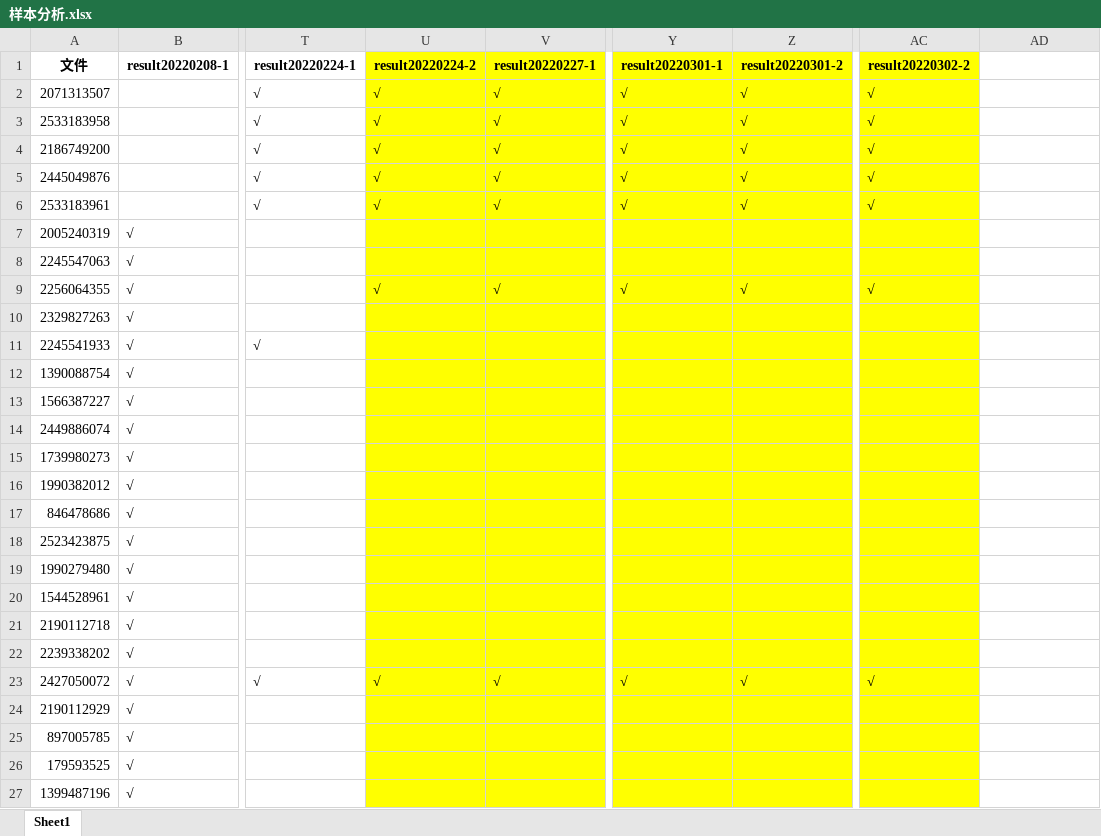
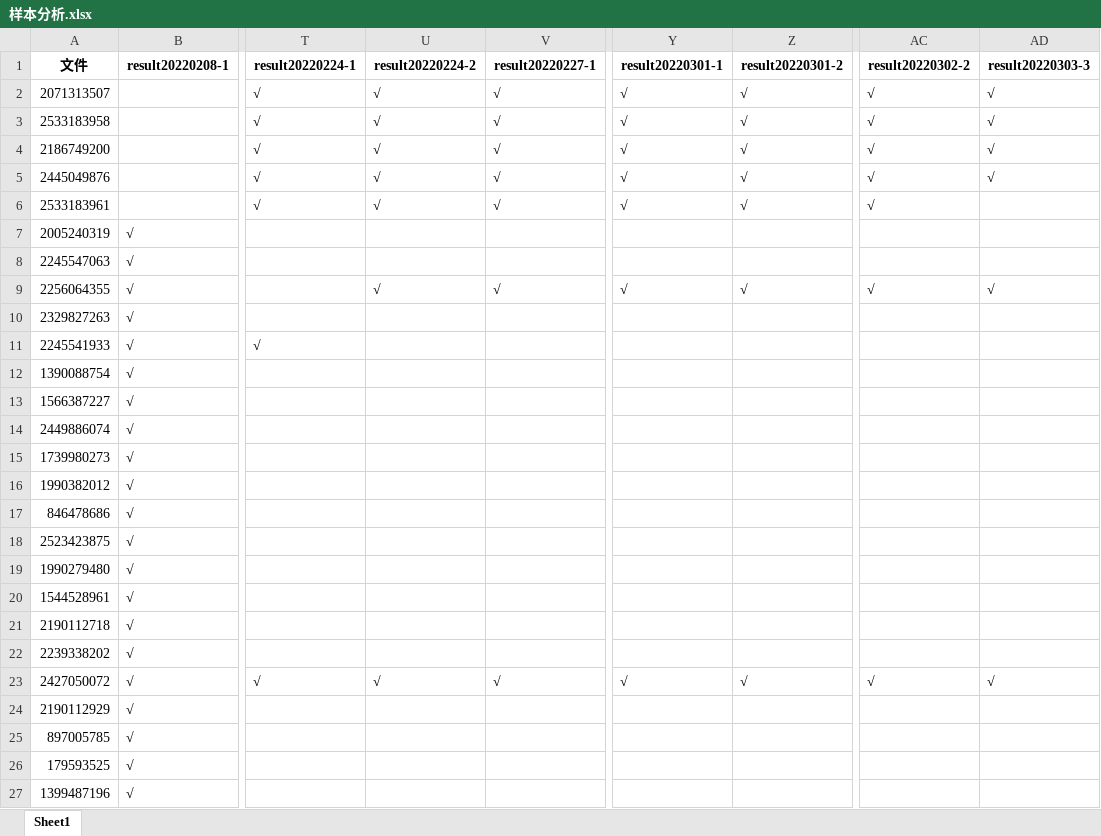
Before and after one commit to ZongXR/DCIC2022-Mining-Detection, an Excel workbook: data/样本分析.xlsx, sheet Sheet1, drawn as a sheet; only a part is shown, gaps mark what is left out; values as stored, in another font and other column widths than the file's, no borders; the diff covers the shown part only; the diff names each change by its address in the sheet, - before the commit and + after, or states it on an @@ line.

```diff
--- a/data/样本分析.xlsx (sheet Sheet1)
+++ b/data/样本分析.xlsx (sheet Sheet1)
-U1:V27 fill: #FFFF00
+U1:V27 fill: none
-Y1:Z27 fill: #FFFF00
+Y1:Z27 fill: none
-AC1:AC27 fill: #FFFF00
+AC1:AC27 fill: none
-AD1: (empty)
+AD1: result20220303-3
-AD2:AD5 (result20220303-3): (empty)
+AD2:AD5 (result20220303-3): √
-AD9 (result20220303-3): (empty)
+AD9 (result20220303-3): √
-AD23 (result20220303-3): (empty)
+AD23 (result20220303-3): √
```
Also changed, not shown: 25 edited cells and cell formats elsewhere in this sheet, 8 other files.
